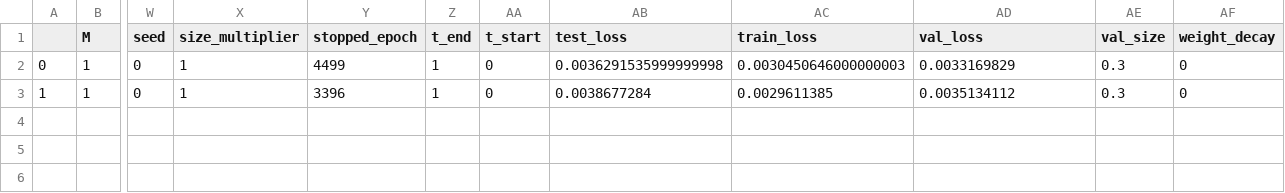
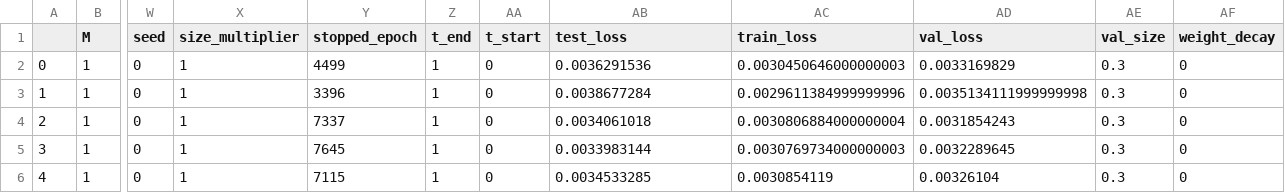
Before and after one commit to eva-dierkes/HNN_withSymmetries, a CSV file: Models/PendCart_trainings.csv, drawn as a sheet; only a part is shown, gaps mark what is left out; rows hold the shown columns only; the diff names each change by its address in the sheet, - before the commit and + after, or states it on an @@ line.

```diff
--- a/Models/PendCart_trainings.csv
+++ b/Models/PendCart_trainings.csv
-AB2 (test_loss): 0.0036291535999999998
+AB2 (test_loss): 0.0036291536
-AC3 (train_loss): 0.0029611385
+AC3 (train_loss): 0.0029611384999999996
-AD3 (val_loss): 0.0035134112
+AD3 (val_loss): 0.0035134111999999998
+row 4: 2 | 1 | 0 | 1 | 7337 | 1 | 0 | 0.0034061018 | 0.0030806884000000004 | 0.0031854243 | 0.3 | 0
+row 5: 3 | 1 | 0 | 1 | 7645 | 1 | 0 | 0.0033983144 | 0.0030769734000000003 | 0.0032289645 | 0.3 | 0
+row 6: 4 | 1 | 0 | 1 | 7115 | 1 | 0 | 0.0034533285 | 0.0030854119 | 0.00326104 | 0.3 | 0
```
Also changed, not shown: Models/Kepler_cartesian_trainings.csv, 32 other files.
